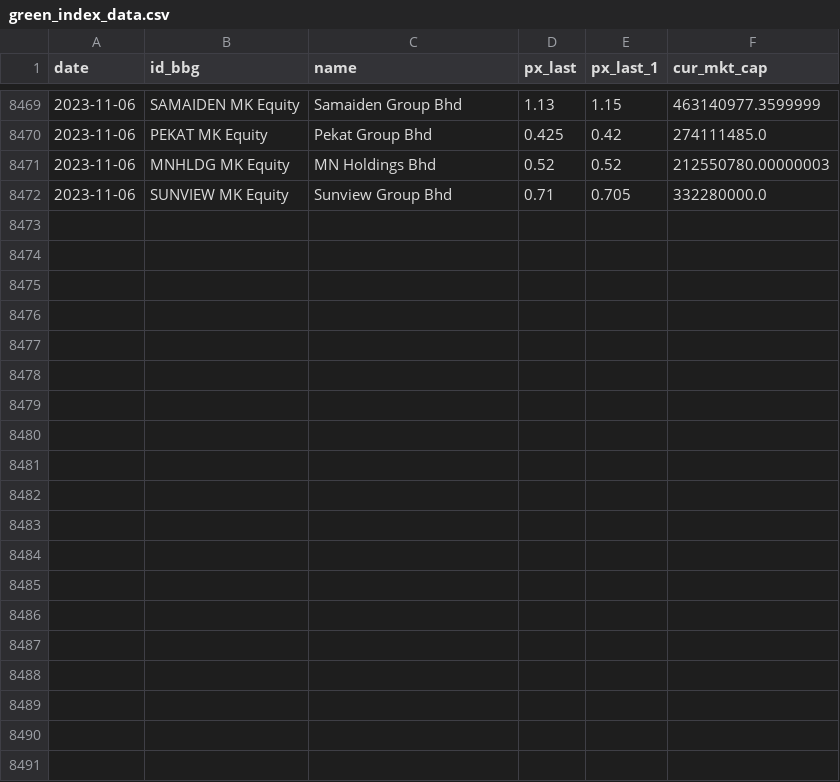
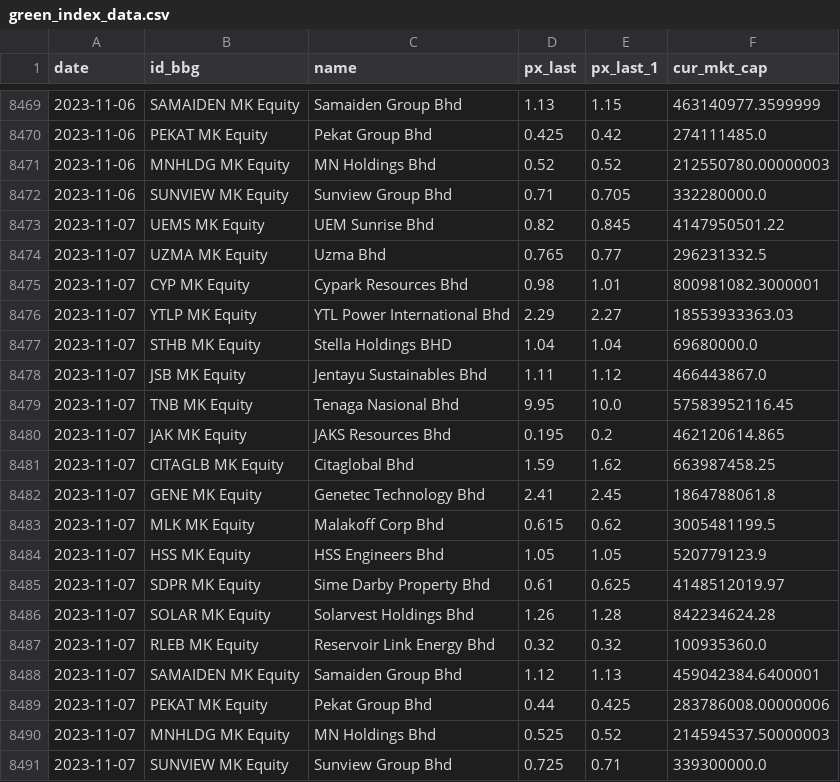
Before and after one commit to etq-quant/green-index, a CSV file: green_index_data.csv, drawn as a sheet; only a part is shown, gaps mark what is left out.

Commit message:
[bot] commit

```diff
--- a/green_index_data.csv
+++ b/green_index_data.csv
@@ -8472 +8472,20 @@ date,id_bbg,name,px_last,px_last_1,cur_mkt_cap
 2023-11-06,SUNVIEW MK Equity,Sunview Group Bhd,0.71,0.705,332280000.0
+2023-11-07,UEMS MK Equity,UEM Sunrise Bhd,0.82,0.845,4147950501.22
+2023-11-07,UZMA MK Equity,Uzma Bhd,0.765,0.77,296231332.5
+2023-11-07,CYP MK Equity,Cypark Resources Bhd,0.98,1.01,800981082.3000001
+2023-11-07,YTLP MK Equity,YTL Power International Bhd,2.29,2.27,18553933363.03
+2023-11-07,STHB MK Equity,Stella Holdings BHD,1.04,1.04,69680000.0
+2023-11-07,JSB MK Equity,Jentayu Sustainables Bhd,1.11,1.12,466443867.0
+2023-11-07,TNB MK Equity,Tenaga Nasional Bhd,9.95,10.0,57583952116.45
+2023-11-07,JAK MK Equity,JAKS Resources Bhd,0.195,0.2,462120614.865
+2023-11-07,CITAGLB MK Equity,Citaglobal Bhd,1.59,1.62,663987458.25
+2023-11-07,GENE MK Equity,Genetec Technology Bhd,2.41,2.45,1864788061.8
+2023-11-07,MLK MK Equity,Malakoff Corp Bhd,0.615,0.62,3005481199.5
+2023-11-07,HSS MK Equity,HSS Engineers Bhd,1.05,1.05,520779123.9
+2023-11-07,SDPR MK Equity,Sime Darby Property Bhd,0.61,0.625,4148512019.97
+2023-11-07,SOLAR MK Equity,Solarvest Holdings Bhd,1.26,1.28,842234624.28
+2023-11-07,RLEB MK Equity,Reservoir Link Energy Bhd,0.32,0.32,100935360.0
+2023-11-07,SAMAIDEN MK Equity,Samaiden Group Bhd,1.12,1.13,459042384.6400001
+2023-11-07,PEKAT MK Equity,Pekat Group Bhd,0.44,0.425,283786008.00000006
+2023-11-07,MNHLDG MK Equity,MN Holdings Bhd,0.525,0.52,214594537.50000003
+2023-11-07,SUNVIEW MK Equity,Sunview Group Bhd,0.725,0.71,339300000.0
```
